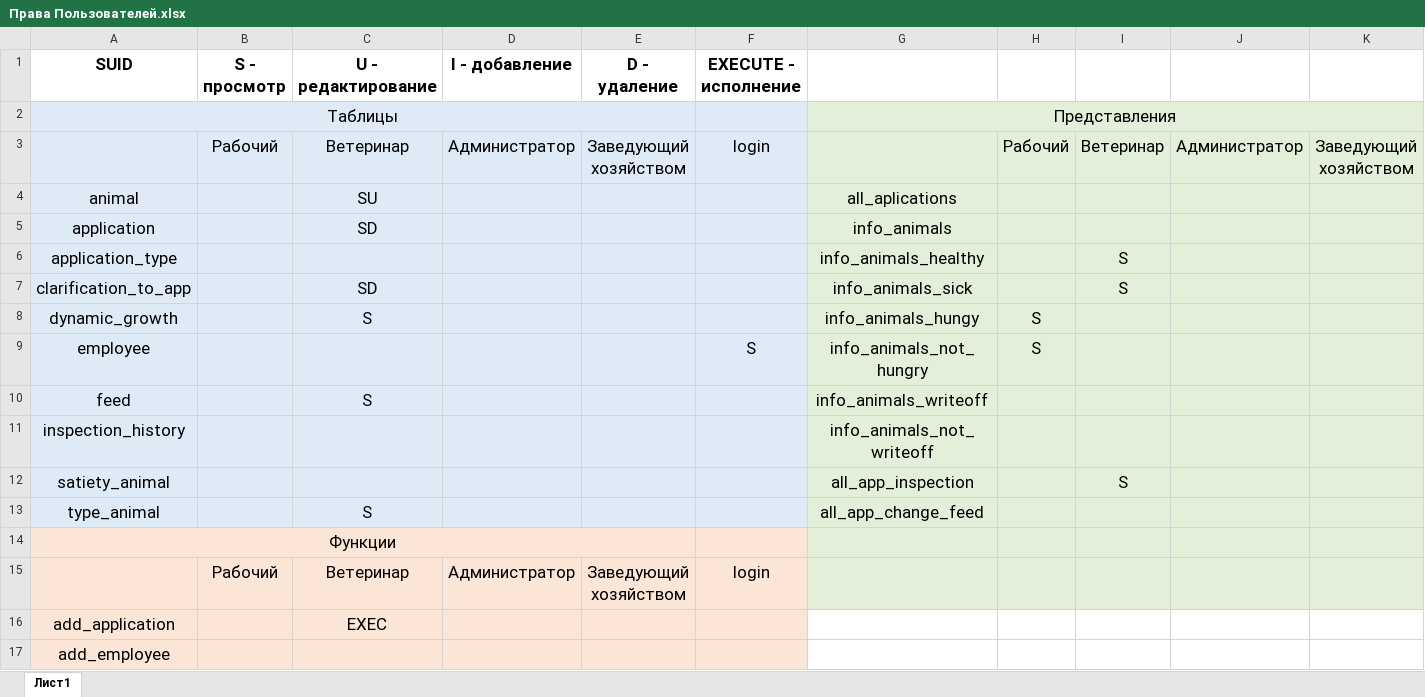
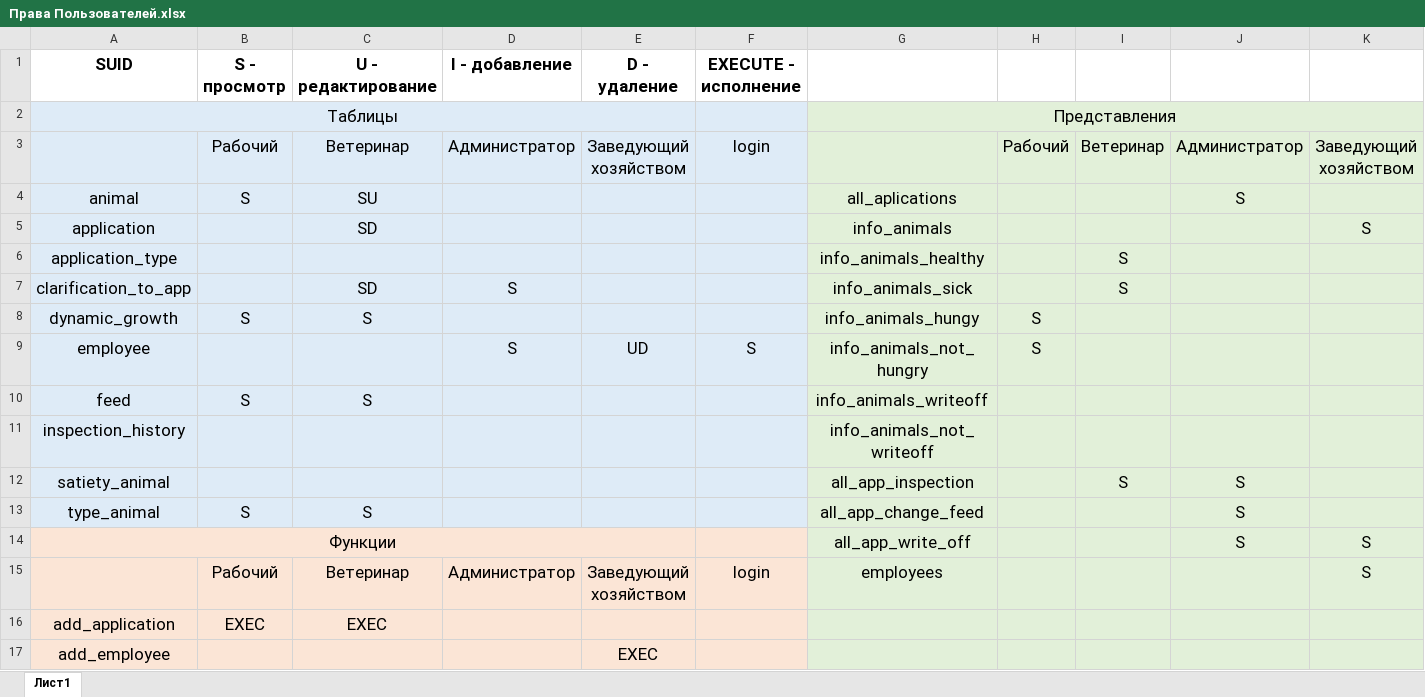
Before and after one commit to Yelesin/CourseWorkDatabase, an Excel workbook: Права Пользователей.xlsx, sheet Лист1, drawn as a sheet; only a part is shown; values as stored, in another font and other column widths than the file's, no borders; the diff covers the shown part only; the diff names each change by its address in the sheet, - before the commit and + after, or states it on an @@ line.

```diff
--- a/Права Пользователей.xlsx (sheet Лист1)
+++ b/Права Пользователей.xlsx (sheet Лист1)
-B4 (S - просмотр): (empty)
+B4 (S - просмотр): S
-J4: (empty)
+J4: S
-K5: (empty)
+K5: S
-D7 (I - добавление): (empty)
+D7 (I - добавление): S
-B8 (S - просмотр): (empty)
+B8 (S - просмотр): S
-D9 (I - добавление): (empty)
+D9 (I - добавление): S
-E9 (D - удаление): (empty)
+E9 (D - удаление): UD
-B10 (S - просмотр): (empty)
+B10 (S - просмотр): S
-J12:J14: (empty)
+J12:J14: S
-B13 (S - просмотр): (empty)
+B13 (S - просмотр): S
-G14: (empty)
+G14: all_app_write_off
-K14:K15: (empty)
+K14:K15: S
-G15: (empty)
+G15: employees
-B16 (S - просмотр): (empty)
+B16 (S - просмотр): EXEC
-G16:K17 fill: none
+G16:K17 fill: #E2F0D9
-E17 (D - удаление): (empty)
+E17 (D - удаление): EXEC
```
Also changed, not shown: 6 added rows, 10 edited cells and cell formats elsewhere in this sheet, 22 other files.
